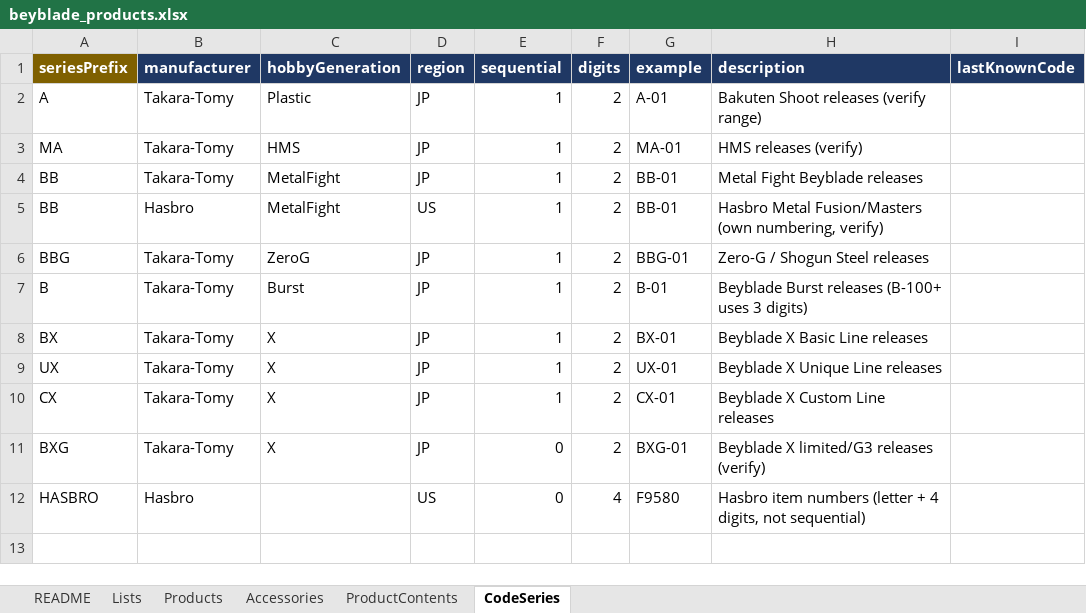
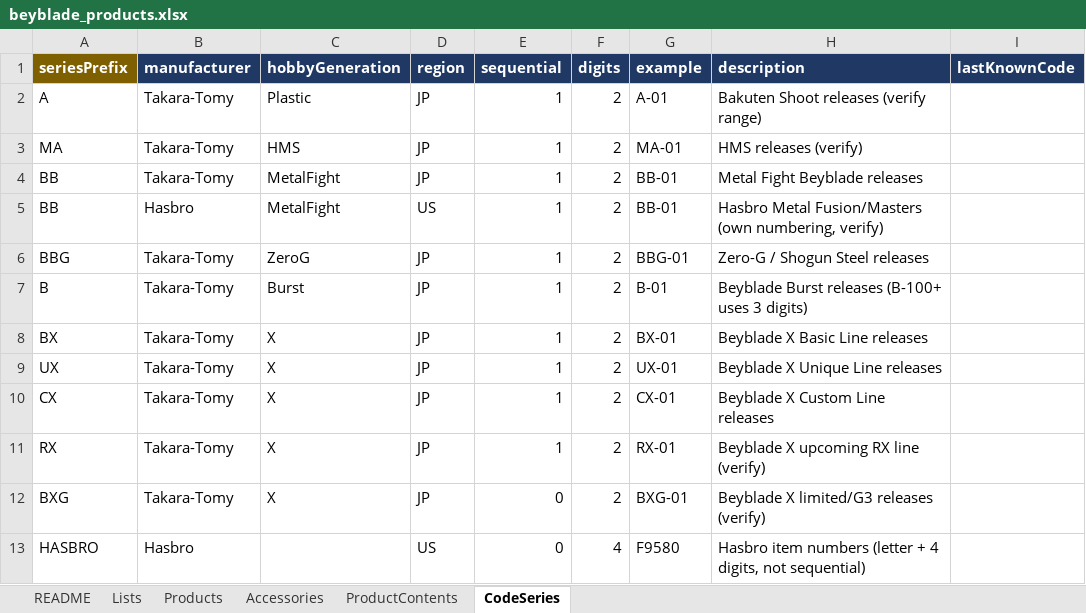
Before and after one commit to discoballonmyhead/clasher_st_beyblade_assets, an Excel workbook: samples/beyblade_products.xlsx, sheet CodeSeries, drawn as a sheet; values as stored, in another font and other column widths than the file's, no borders; the diff names each change by its address in the sheet, - before the commit and + after, or states it on an @@ line.

```diff
--- a/samples/beyblade_products.xlsx (sheet CodeSeries)
+++ b/samples/beyblade_products.xlsx (sheet CodeSeries)
+row 11: RX | Takara-Tomy | X | JP | 1 | 2 | RX-01 | Beyblade X upcoming RX line (verify)
```
Also changed, not shown: samples/beyblade_tcg.xlsx, 4 other files.
